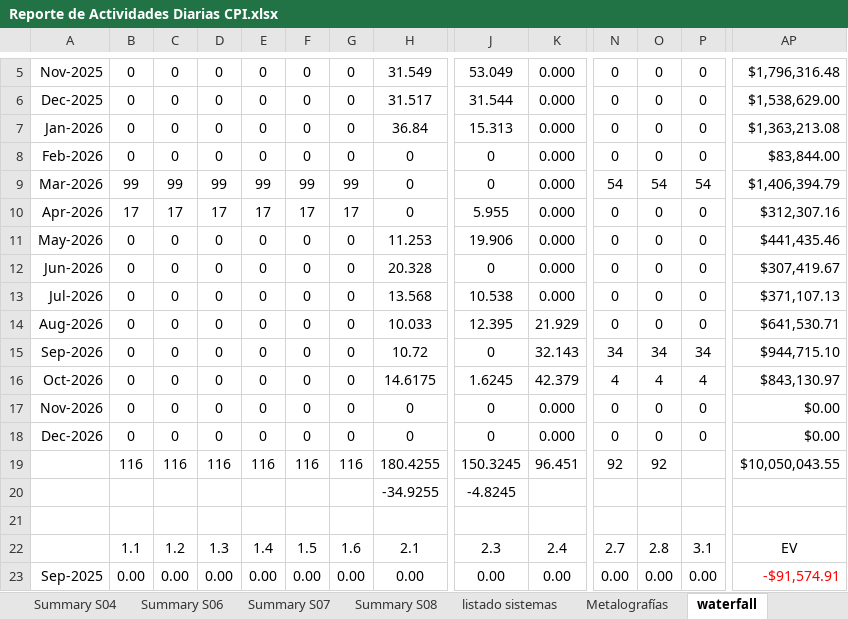
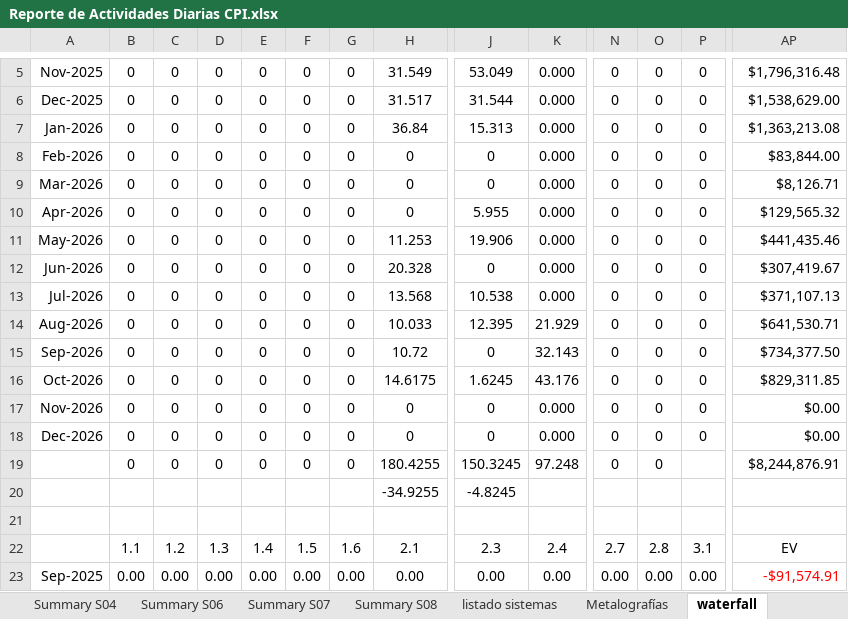
Before and after one commit to crooss/Dash_DGJ, an Excel workbook: data/Reporte de Actividades Diarias CPI.xlsx, sheet waterfall, drawn as a sheet; only a part is shown, gaps mark what is left out; values as stored, in another font and other column widths than the file's, no borders; charts and pictures and conditional formats not drawn; removed rows and columns are numbered as before the commit, all else as after; rows hold the shown columns only; the diff covers the shown part only; the diff names each change by its address in the sheet, - before the commit and + after, or states it on an @@ line.

```diff
--- a/data/Reporte de Actividades Diarias CPI.xlsx (sheet waterfall)
+++ b/data/Reporte de Actividades Diarias CPI.xlsx (sheet waterfall)
-B9: 99
+B9: 0
-C9: 99
+C9: 0
-D9: 99
+D9: 0
-E9: 99
+E9: 0
-F9: 99
+F9: 0
-G9: 99
+G9: 0
-N9: 54
+N9: 0
-O9: 54
+O9: 0
-P9: 54
+P9: 0
-AP9: $1,406,394.79
+AP9: $8,126.71
-B10: 17
+B10: 0
-C10: 17
+C10: 0
-D10: 17
+D10: 0
-E10: 17
+E10: 0
-F10: 17
+F10: 0
-G10: 17
+G10: 0
-AP10: $312,307.16
+AP10: $129,565.32
-N15: 34
+N15: 0
-O15: 34
+O15: 0
-P15: 34
+P15: 0
-AP15: $944,715.10
+AP15: $734,377.50
-K16: 42.379
+K16: 43.176
-N16: 4
+N16: 0
-O16: 4
+O16: 0
-P16: 4
+P16: 0
-AP16: $843,130.97
+AP16: $829,311.85
-row 19:  | 116 | 116 | 116 | 116 | 116 | 116 | 180.4255 | 150.3245 | 96.451 | 92 | 92 |  | $10,050,043.55
+row 19:  | 0 | 0 | 0 | 0 | 0 | 0 | 180.4255 | 150.3245 | 97.248 | 0 | 0 |  | $8,244,876.91
```
Also changed, not shown: 48 edited cells and cell formats elsewhere in this sheet, sheet diario, sheet EV (4), sheet EV (3), sheet EV (2), sheet EV SPIN, sheet Grafico, 2 more sheets, formulas that keep their value, hidden cells, charts or pictures.
